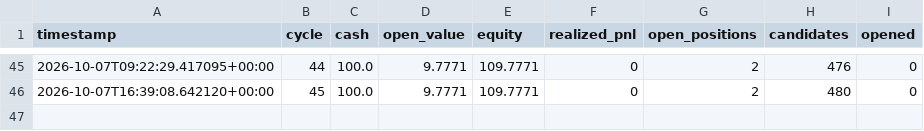
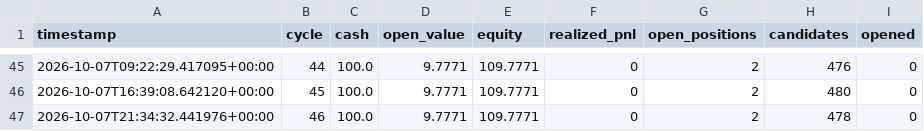
Before and after one commit to simonefois613/survival-paper-bot, a CSV file: data/equity.csv, drawn as a sheet; only a part is shown, gaps mark what is left out; the diff names each change by its address in the sheet, - before the commit and + after, or states it on an @@ line.

```diff
--- a/data/equity.csv
+++ b/data/equity.csv
+row 47: 2026-10-07T21:34:32.441976+00:00 | 46 | 100.0 | 9.7771 | 109.7771 | 0 | 2 | 478 | 0
```
Also changed, not shown: 2 other files.
